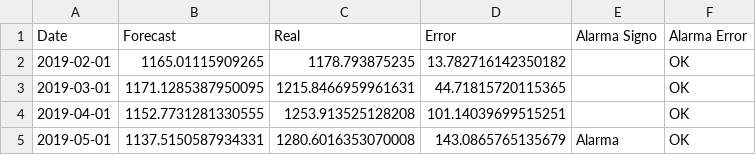
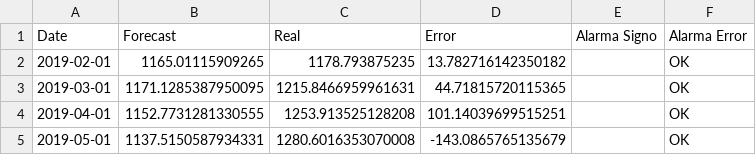
Before and after one commit to davidrivera62/Monitoring, a CSV file: alarmas.csv, drawn as a sheet.

```diff
--- a/alarmas.csv
+++ b/alarmas.csv
@@ -4,2 +4,2 @@ Date,Forecast,Real,Error,Alarma Signo,Alarma Error
 2019-04-01,1152.7731281330555,1253.913525128208,101.14039699515251,,OK
-2019-05-01,1137.5150587934331,1280.6016353070008,143.0865765135679,Alarma,OK
+2019-05-01,1137.5150587934331,1280.6016353070008,-143.0865765135679,,OK
```
Also changed, not shown: 5 other files.
